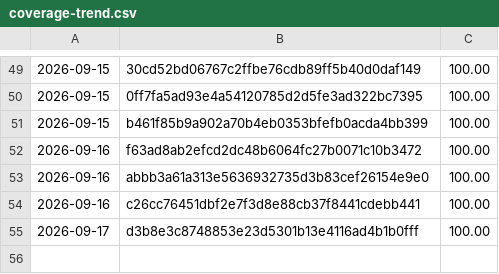
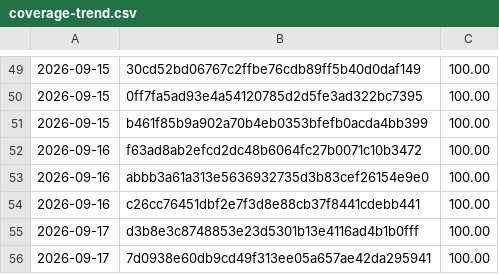
Before and after one commit to Danathar/sensi, a CSV file: coverage-trend.csv, drawn as a sheet; only a part is shown, gaps mark what is left out; the diff names each change by its address in the sheet, - before the commit and + after, or states it on an @@ line.

```diff
--- a/coverage-trend.csv
+++ b/coverage-trend.csv
+row 56: 2026-09-17 | 7d0938e60db9cd49f313ee05a657ae42da295941 | 100.00
```
